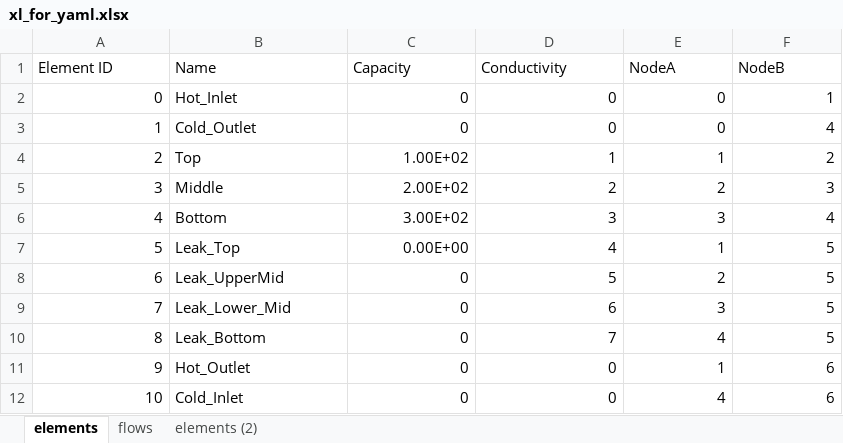
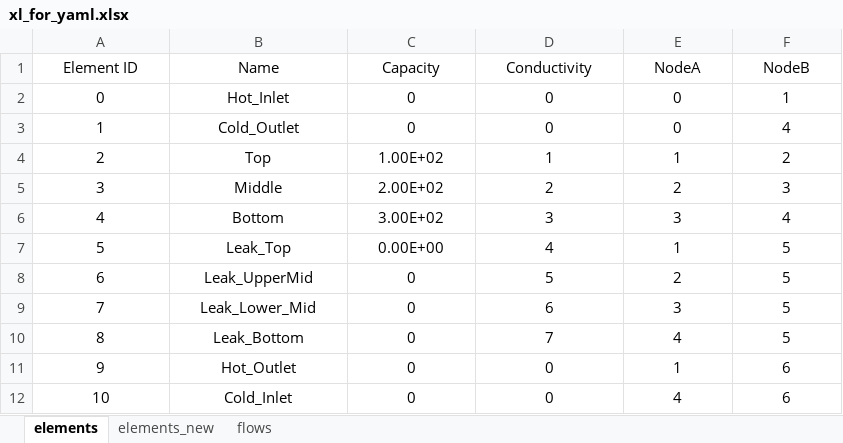
Before and after one commit to hancse/twozone_housemodel, an Excel workbook: housemodel/tools/xl_for_yaml.xlsx, sheet elements, drawn as a sheet; values as stored, in another font and other column widths than the file's, no borders; the diff names each change by its address in the sheet, - before the commit and + after, or states it on an @@ line.

Commit message:
xl2yml.py: added C_from_elements2 and alternative spreadsheet

```diff
--- a/housemodel/tools/xl_for_yaml.xlsx (sheet elements)
+++ b/housemodel/tools/xl_for_yaml.xlsx (sheet elements)
-sheet tab: elements (2)
+sheet tab: elements_new
@@ sheet tab order changed: elements | elements_new | flows @@
-A1:F1 alignment: left
+A1:F1 alignment: center
-A2:A12 alignment: right
+A2:A12 alignment: center
-B2:B12 alignment: left
+B2:B12 alignment: center
-C2:F12 alignment: right
+C2:F12 alignment: center
```
Also changed, not shown: sheet elements_new, 1 other file.
